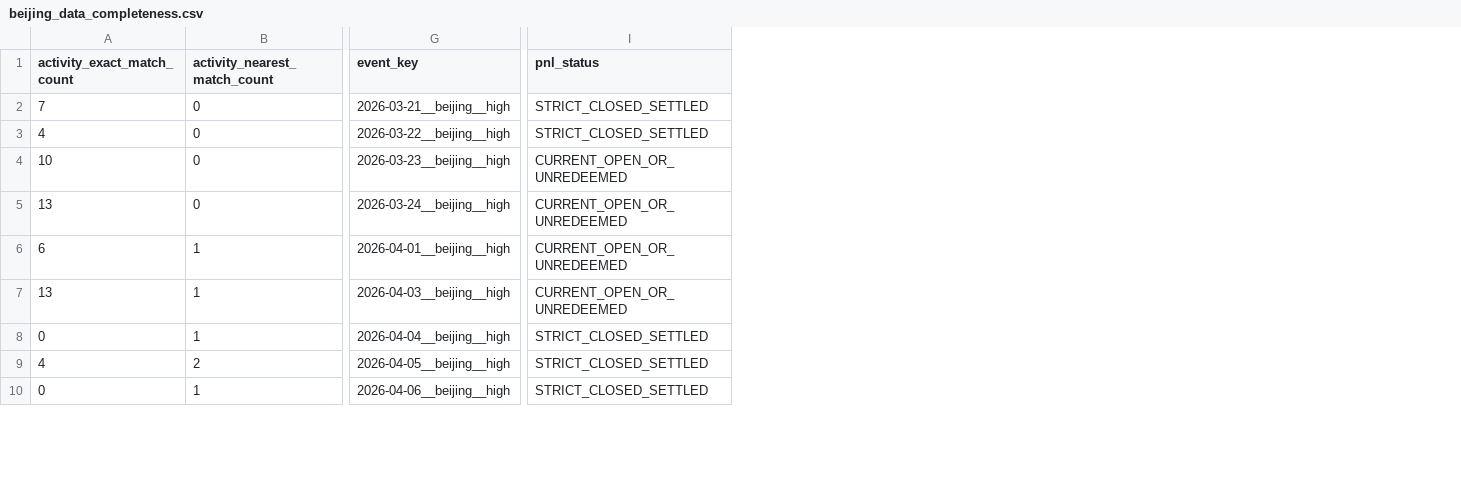
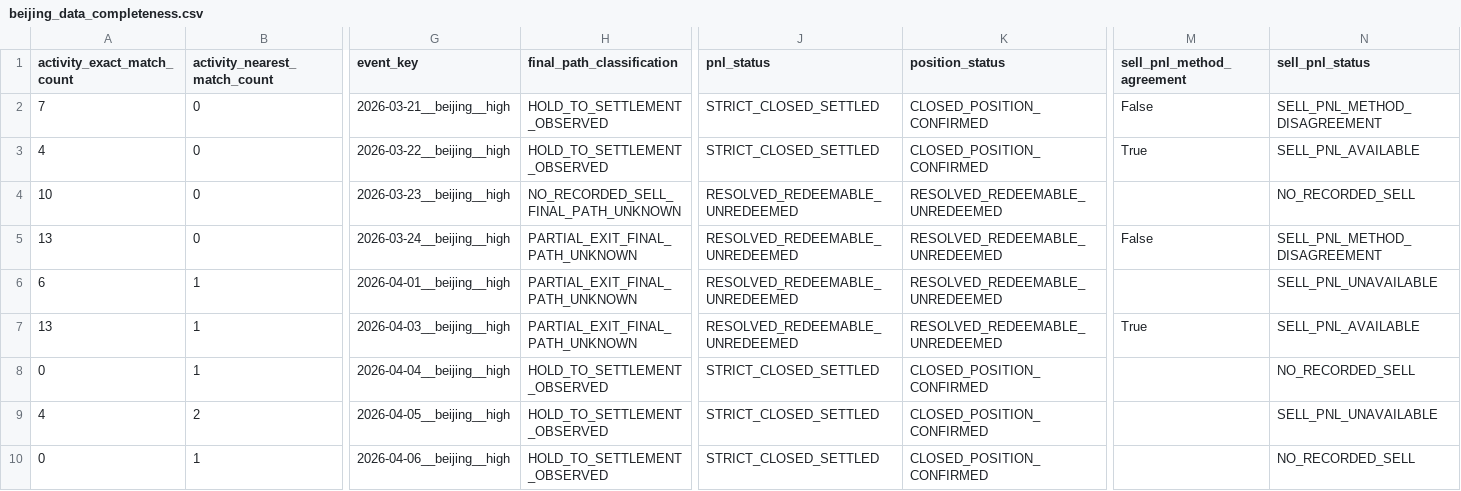
Before and after one commit to baobaohead/huskyvs-research-pack, a CSV file: docs/husky_beijing_full_trade_study_v1/beijing_data_completeness.csv, drawn as a sheet; only a part is shown, gaps mark what is left out; addresses are those after the commit; the diff covers the shown part only; the diff names each change by its address in the sheet, - before the commit and + after, or states it on an @@ line.

Commit message:
fix: reconcile Beijing position and exit states

```diff
--- a/docs/husky_beijing_full_trade_study_v1/beijing_data_completeness.csv
+++ b/docs/husky_beijing_full_trade_study_v1/beijing_data_completeness.csv
+column H (final_path_classification), rows 2-10: HOLD_TO_SETTLEMENT_OBSERVED | HOLD_TO_SETTLEMENT_OBSERVED | NO_RECORDED_SELL_FINAL_PATH_UNKNOWN | PARTIAL_EXIT_FINAL_PATH_UNKNOWN | PARTIAL_EXIT_FINAL_PATH_UNKNOWN | PARTIAL_EXIT_FINAL_PATH_UNKNOWN | HOLD_TO_SETTLEMENT_OBSERVED | HOLD_TO_SETTLEMENT_OBSERVED | HOLD_TO_SETTLEMENT_OBSERVED
+column K (position_status), rows 2-10: CLOSED_POSITION_CONFIRMED | CLOSED_POSITION_CONFIRMED | RESOLVED_REDEEMABLE_UNREDEEMED | RESOLVED_REDEEMABLE_UNREDEEMED | RESOLVED_REDEEMABLE_UNREDEEMED | RESOLVED_REDEEMABLE_UNREDEEMED | CLOSED_POSITION_CONFIRMED | CLOSED_POSITION_CONFIRMED | CLOSED_POSITION_CONFIRMED
+column M (sell_pnl_method_agreement), rows 2-7: False | True |  | False |  | True
+column N (sell_pnl_status), rows 2-10: SELL_PNL_METHOD_DISAGREEMENT | SELL_PNL_AVAILABLE | NO_RECORDED_SELL | SELL_PNL_METHOD_DISAGREEMENT | SELL_PNL_UNAVAILABLE | SELL_PNL_AVAILABLE | NO_RECORDED_SELL | SELL_PNL_UNAVAILABLE | NO_RECORDED_SELL
-J4:J7 (pnl_status): CURRENT_OPEN_OR_UNREDEEMED
+J4:J7 (pnl_status): RESOLVED_REDEEMABLE_UNREDEEMED
```
Also changed, not shown: 33 edited cells elsewhere in this file, docs/husky_beijing_full_trade_study_v1/beijing_candidate_checkpoints.csv, docs/husky_beijing_full_trade_study_v1/beijing_strategy_archetypes.csv, 6 other files.
